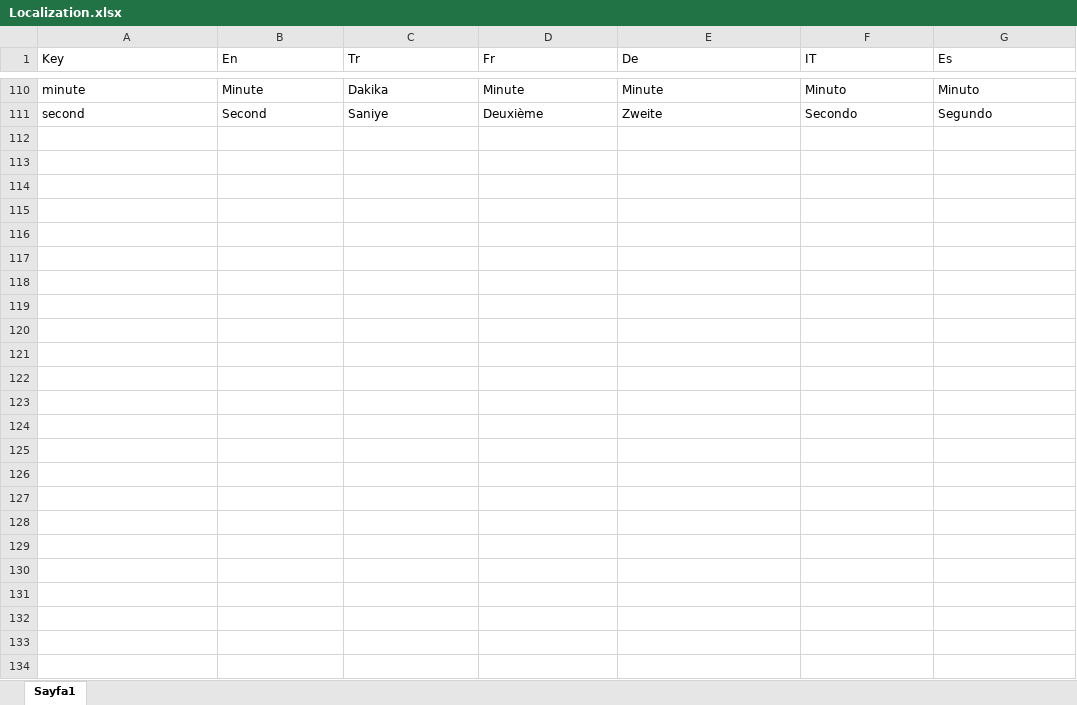
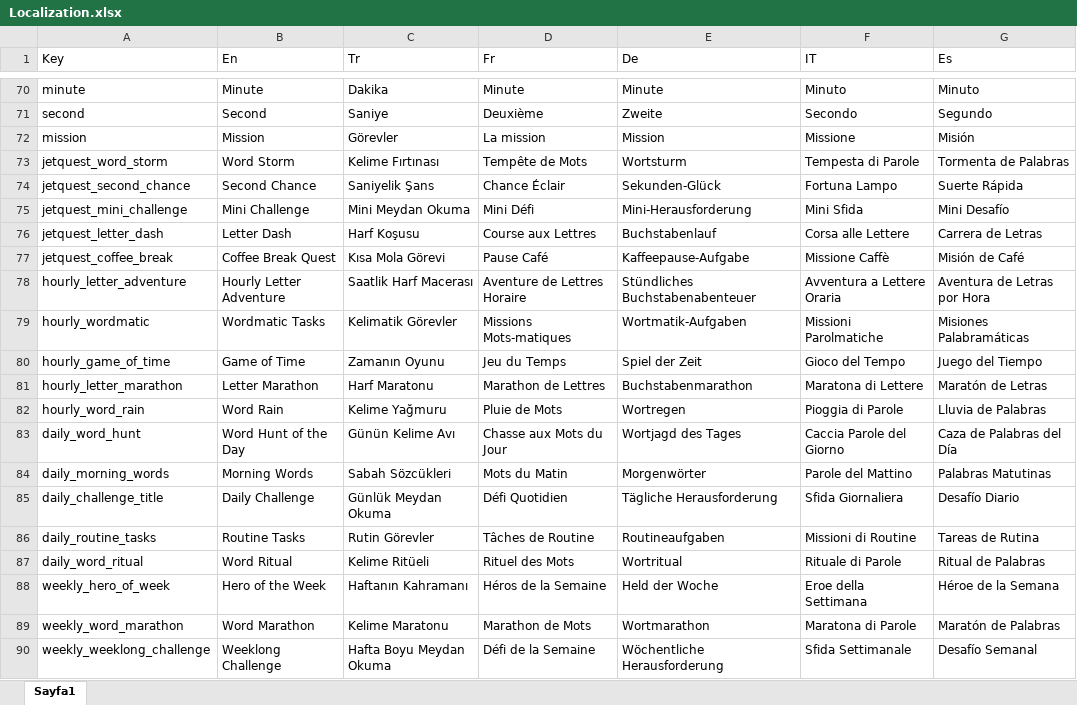
Before and after one commit to ExpCrow/word-game-levels, an Excel workbook: localization/Localization.xlsx, sheet Sayfa1, drawn as a sheet; only a part is shown, gaps mark what is left out; values as stored, in another font and other column widths than the file's, no borders; the diff covers the shown part only; the diff names each change by its address in the sheet, - before the commit and + after, or states it on an @@ line.

Commit message:
görev listesi eklendi

```diff
--- a/localization/Localization.xlsx (sheet Sayfa1)
+++ b/localization/Localization.xlsx (sheet Sayfa1)
@@ row 64 moved to row 72: mission @@
+row 73: jetquest_word_storm | Word Storm | Kelime Fırtınası | Tempête de Mots | Wortsturm | Tempesta di Parole | Tormenta de Palabras
+row 74: jetquest_second_chance | Second Chance | Saniyelik Şans | Chance Éclair | Sekunden-Glück | Fortuna Lampo | Suerte Rápida
+row 75: jetquest_mini_challenge | Mini Challenge | Mini Meydan Okuma | Mini Défi | Mini-Herausforderung | Mini Sfida | Mini Desafío
+row 76: jetquest_letter_dash | Letter Dash | Harf Koşusu | Course aux Lettres | Buchstabenlauf | Corsa alle Lettere | Carrera de Letras
+row 77: jetquest_coffee_break | Coffee Break Quest | Kısa Mola Görevi | Pause Café | Kaffeepause-Aufgabe | Missione Caffè | Misión de Café
+row 78: hourly_letter_adventure | Hourly Letter Adventure | Saatlik Harf Macerası | Aventure de Lettres Horaire | Stündliches Buchstabenabenteuer | Avventura a Lettere Oraria | Aventura de Letras por Hora
+row 79: hourly_wordmatic | Wordmatic Tasks | Kelimatik Görevler | Missions Mots-matiques | Wortmatik-Aufgaben | Missioni Parolmatiche | Misiones Palabramáticas
+row 80: hourly_game_of_time | Game of Time | Zamanın Oyunu | Jeu du Temps | Spiel der Zeit | Gioco del Tempo | Juego del Tiempo
+row 81: hourly_letter_marathon | Letter Marathon | Harf Maratonu | Marathon de Lettres | Buchstabenmarathon | Maratona di Lettere | Maratón de Letras
+row 82: hourly_word_rain | Word Rain | Kelime Yağmuru | Pluie de Mots | Wortregen | Pioggia di Parole | Lluvia de Palabras
+row 83: daily_word_hunt | Word Hunt of the Day | Günün Kelime Avı | Chasse aux Mots du Jour | Wortjagd des Tages | Caccia Parole del Giorno | Caza de Palabras del Día
+row 84: daily_morning_words | Morning Words | Sabah Sözcükleri | Mots du Matin | Morgenwörter | Parole del Mattino | Palabras Matutinas
+row 85: daily_challenge_title | Daily Challenge | Günlük Meydan Okuma | Défi Quotidien | Tägliche Herausforderung | Sfida Giornaliera | Desafío Diario
+row 86: daily_routine_tasks | Routine Tasks | Rutin Görevler | Tâches de Routine | Routineaufgaben | Missioni di Routine | Tareas de Rutina
+row 87: daily_word_ritual | Word Ritual | Kelime Ritüeli | Rituel des Mots | Wortritual | Rituale di Parole | Ritual de Palabras
+row 88: weekly_hero_of_week | Hero of the Week | Haftanın Kahramanı | Héros de la Semaine | Held der Woche | Eroe della Settimana | Héroe de la Semana
+row 89: weekly_word_marathon | Word Marathon | Kelime Maratonu | Marathon de Mots | Wortmarathon | Maratona di Parole | Maratón de Palabras
+row 90: weekly_weeklong_challenge | Weeklong Challenge | Hafta Boyu Meydan Okuma | Défi de la Semaine | Wöchentliche Herausforderung | Sfida Settimanale | Desafío Semanal
```
Also changed, not shown: 46 added rows and 39 removed rows elsewhere in this sheet, 8 other files.
